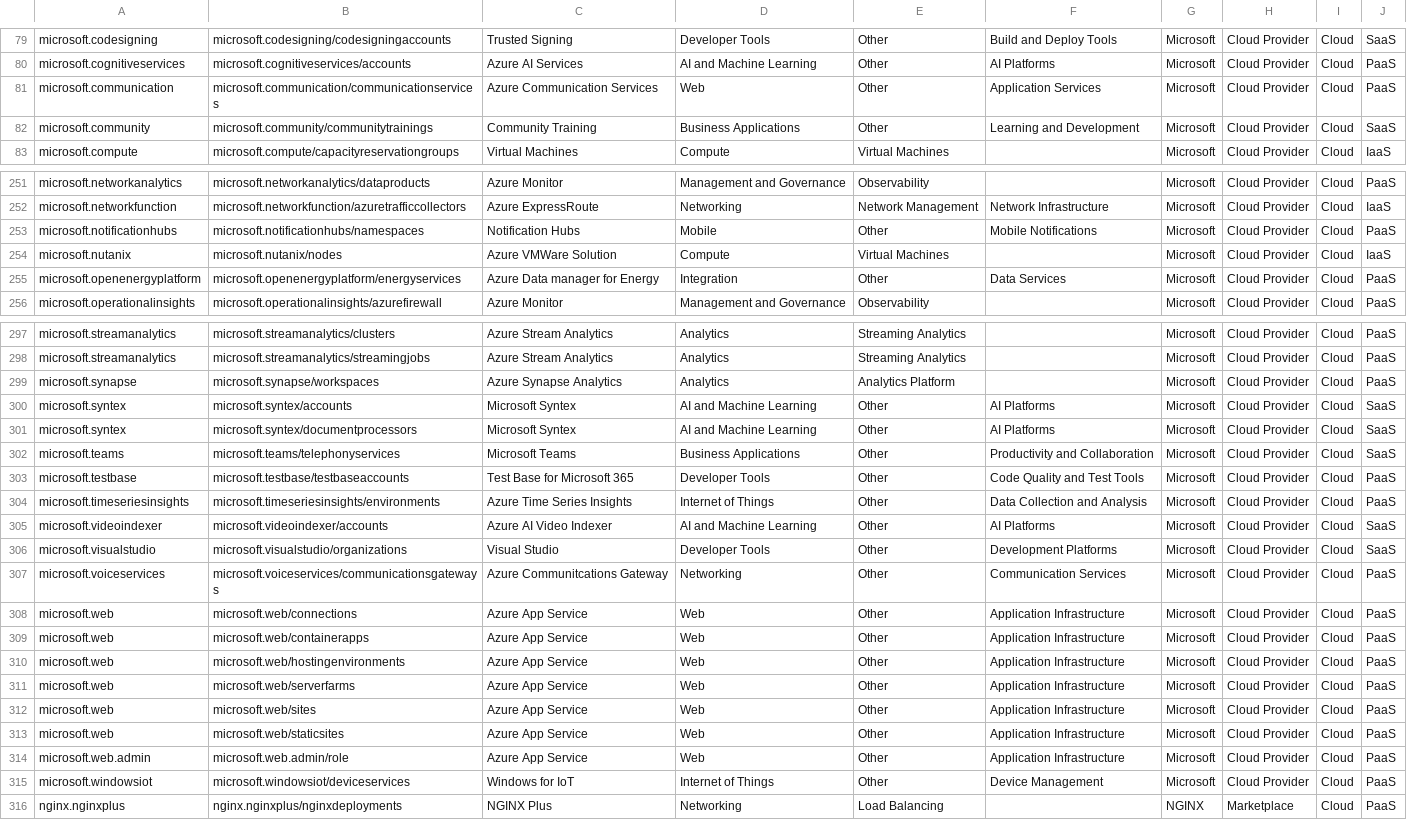
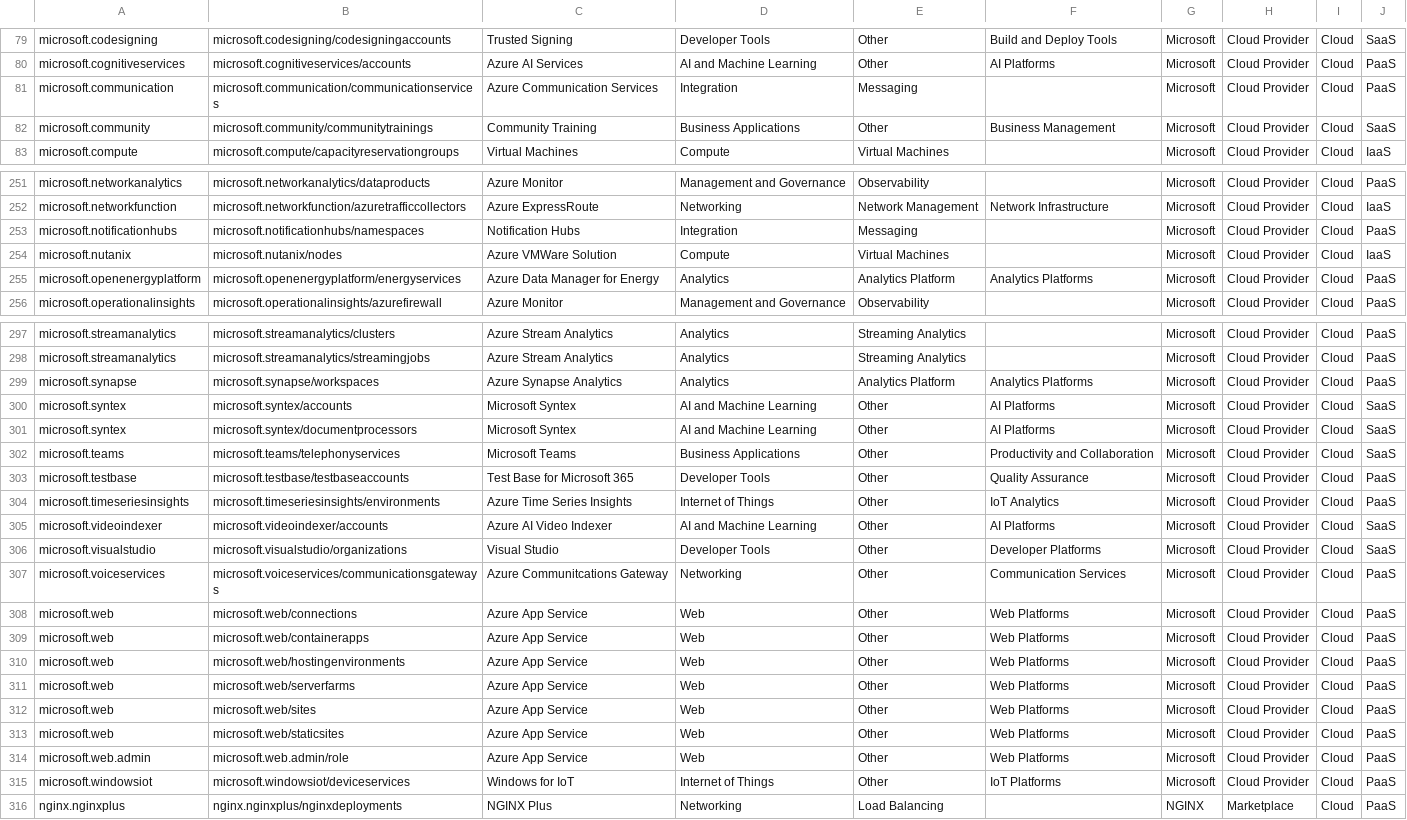
Before and after one commit to microsoft/finops-toolkit, a CSV file: src/open-data/Services.csv, drawn as a sheet; only a part is shown, gaps mark what is left out; the diff covers the shown part only; the diff names each change by its address in the sheet, - before the commit and + after, or states it on an @@ line.

```diff
--- a/src/open-data/Services.csv
+++ b/src/open-data/Services.csv
-D81: Web
+D81: Integration
-E81: Other
+E81: Messaging
-F81: Application Services
+F81: (empty)
-F82: Learning and Development
+F82: Business Management
-D253: Mobile
+D253: Integration
-E253: Other
+E253: Messaging
-F253: Mobile Notifications
+F253: (empty)
-C255: Azure Data manager for Energy
+C255: Azure Data Manager for Energy
-D255: Integration
+D255: Analytics
-E255: Other
+E255: Analytics Platform
-F255: Data Services
+F255: Analytics Platforms
-F299: (empty)
+F299: Analytics Platforms
-F303: Code Quality and Test Tools
+F303: Quality Assurance
-F304: Data Collection and Analysis
+F304: IoT Analytics
-F306: Development Platforms
+F306: Developer Platforms
-F308:F314: Application Infrastructure
+F308:F314: Web Platforms
-F315: Device Management
+F315: IoT Platforms
```
Also changed, not shown: 86 edited cells elsewhere in this file.
